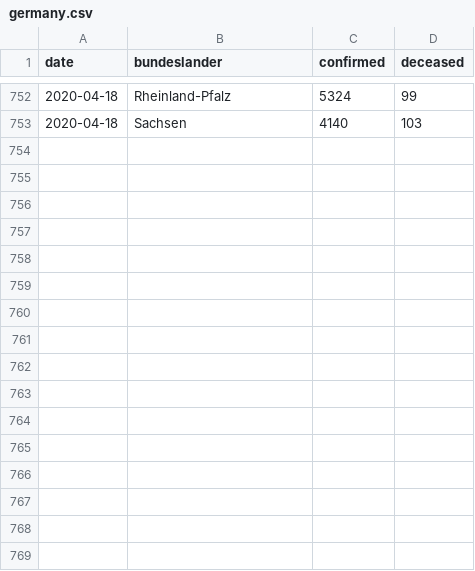
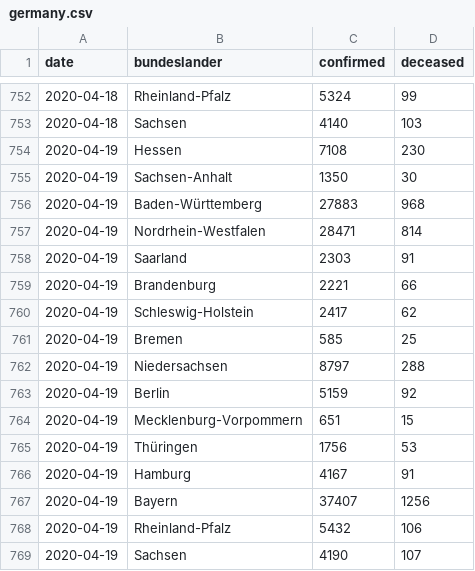
Before and after one commit to boogheta/coronavirus-countries, a CSV file: data/germany.csv, drawn as a sheet; only a part is shown, gaps mark what is left out; the diff names each change by its address in the sheet, - before the commit and + after, or states it on an @@ line.

Commit message:
update source data

```diff
--- a/data/germany.csv
+++ b/data/germany.csv
+row 754: 2020-04-19 | Hessen | 7108 | 230
+row 755: 2020-04-19 | Sachsen-Anhalt | 1350 | 30
+row 756: 2020-04-19 | Baden-Württemberg | 27883 | 968
+row 757: 2020-04-19 | Nordrhein-Westfalen | 28471 | 814
+row 758: 2020-04-19 | Saarland | 2303 | 91
+row 759: 2020-04-19 | Brandenburg | 2221 | 66
+row 760: 2020-04-19 | Schleswig-Holstein | 2417 | 62
+row 761: 2020-04-19 | Bremen | 585 | 25
+row 762: 2020-04-19 | Niedersachsen | 8797 | 288
+row 763: 2020-04-19 | Berlin | 5159 | 92
+row 764: 2020-04-19 | Mecklenburg-Vorpommern | 651 | 15
+row 765: 2020-04-19 | Thüringen | 1756 | 53
+row 766: 2020-04-19 | Hamburg | 4167 | 91
+row 767: 2020-04-19 | Bayern | 37407 | 1256
+row 768: 2020-04-19 | Rheinland-Pfalz | 5432 | 106
+row 769: 2020-04-19 | Sachsen | 4190 | 107
```
Also changed, not shown: data/time_series_covid19_confirmed_Germany.csv, data/time_series_covid19_deaths_Germany.csv.
